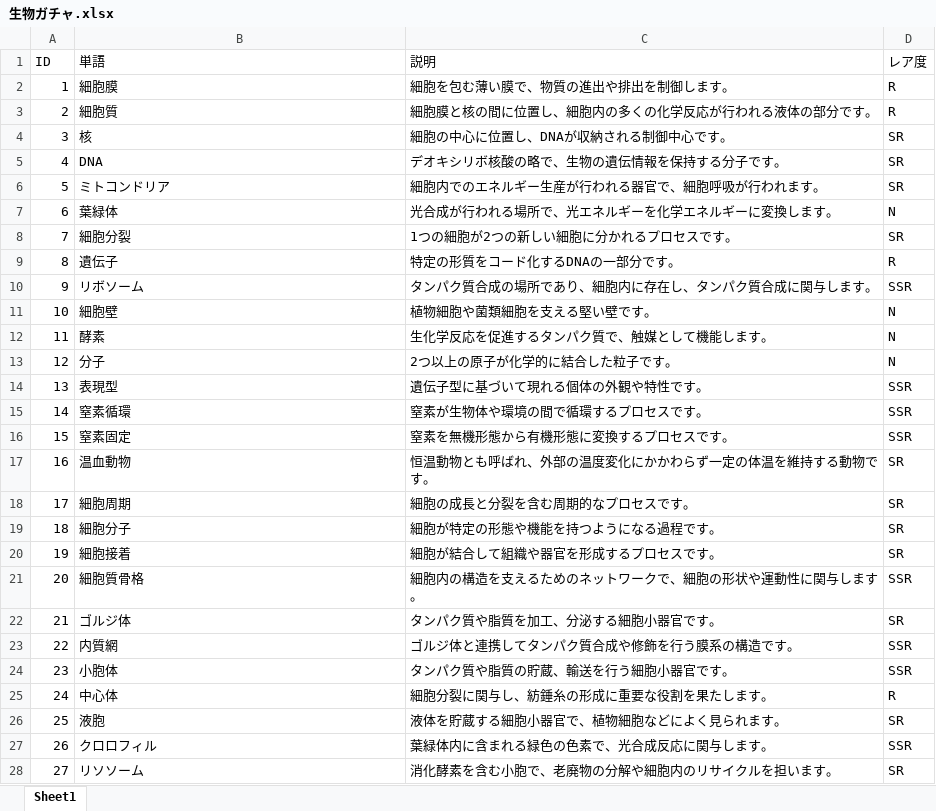
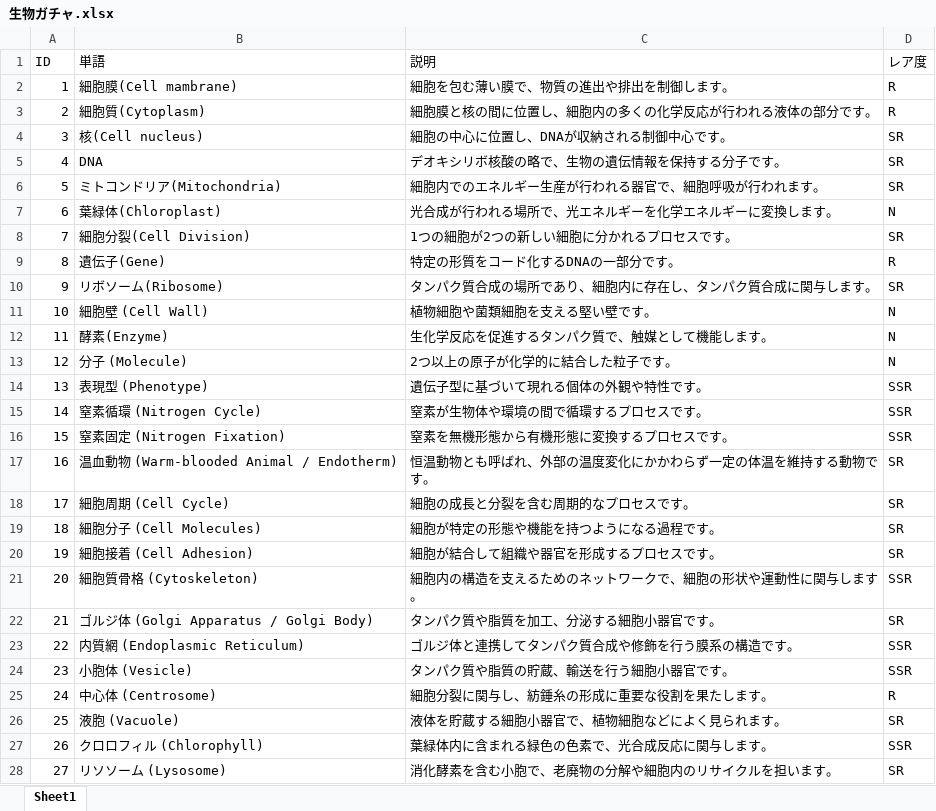
Before and after one commit to AORNG/aiueo, an Excel workbook: 生物ガチャ.xlsx, sheet Sheet1, drawn as a sheet; only a part is shown; values as stored, in another font and other column widths than the file's, no borders; the diff covers the shown part only; the diff names each change by its address in the sheet, - before the commit and + after, or states it on an @@ line.

```diff
--- a/生物ガチャ.xlsx (sheet Sheet1)
+++ b/生物ガチャ.xlsx (sheet Sheet1)
-B2 (単語): 細胞膜
+B2 (単語): 細胞膜(Cell mambrane)
-B3 (単語): 細胞質
+B3 (単語): 細胞質(Cytoplasm)
-B4 (単語): 核
+B4 (単語): 核(Cell nucleus)
-B6 (単語): ミトコンドリア
+B6 (単語): ミトコンドリア(Mitochondria)
-B7 (単語): 葉緑体
+B7 (単語): 葉緑体(Chloroplast)
-B8 (単語): 細胞分裂
+B8 (単語): 細胞分裂(Cell Division)
-B9 (単語): 遺伝子
+B9 (単語): 遺伝子(Gene)
-B10 (単語): リボソーム
+B10 (単語): リボソーム(Ribosome)
-D10 (レア度): SSR
+D10 (レア度): SR
-B11 (単語): 細胞壁
+B11 (単語): 細胞壁 (Cell Wall)
-B12 (単語): 酵素
+B12 (単語): 酵素(Enzyme)
-B13 (単語): 分子
+B13 (単語): 分子 (Molecule)
-B14 (単語): 表現型
+B14 (単語): 表現型 (Phenotype)
-B15 (単語): 窒素循環
+B15 (単語): 窒素循環 (Nitrogen Cycle)
-B16 (単語): 窒素固定
+B16 (単語): 窒素固定 (Nitrogen Fixation)
-B17 (単語): 温血動物
+B17 (単語): 温血動物 (Warm-blooded Animal / Endotherm)
-B18 (単語): 細胞周期
+B18 (単語): 細胞周期 (Cell Cycle)
-B19 (単語): 細胞分子
+B19 (単語): 細胞分子 (Cell Molecules)
-B20 (単語): 細胞接着
+B20 (単語): 細胞接着 (Cell Adhesion)
-B21 (単語): 細胞質骨格
+B21 (単語): 細胞質骨格 (Cytoskeleton)
-B22 (単語): ゴルジ体
+B22 (単語): ゴルジ体 (Golgi Apparatus / Golgi Body)
-B23 (単語): 内質網
+B23 (単語): 内質網 (Endoplasmic Reticulum)
-B24 (単語): 小胞体
+B24 (単語): 小胞体 (Vesicle)
-B25 (単語): 中心体
+B25 (単語): 中心体 (Centrosome)
-B26 (単語): 液胞
+B26 (単語): 液胞 (Vacuole)
-B27 (単語): クロロフィル
+B27 (単語): クロロフィル (Chlorophyll)
-B28 (単語): リソソーム
+B28 (単語): リソソーム (Lysosome)
```
Also changed, not shown: 6 edited cells elsewhere in this sheet.
